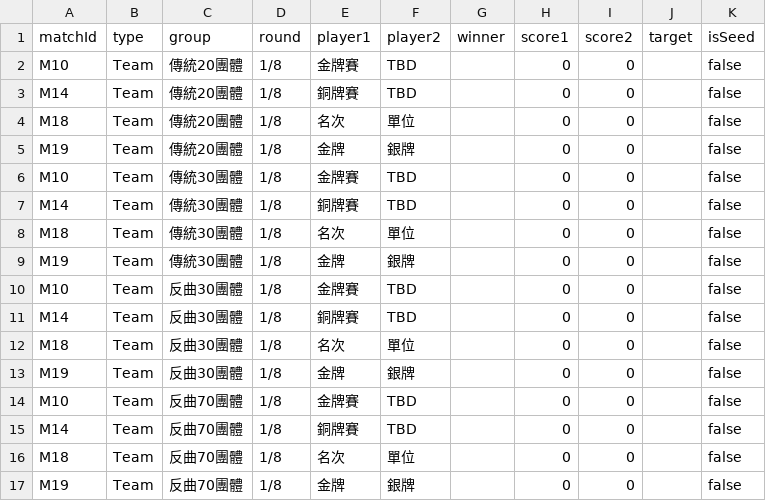
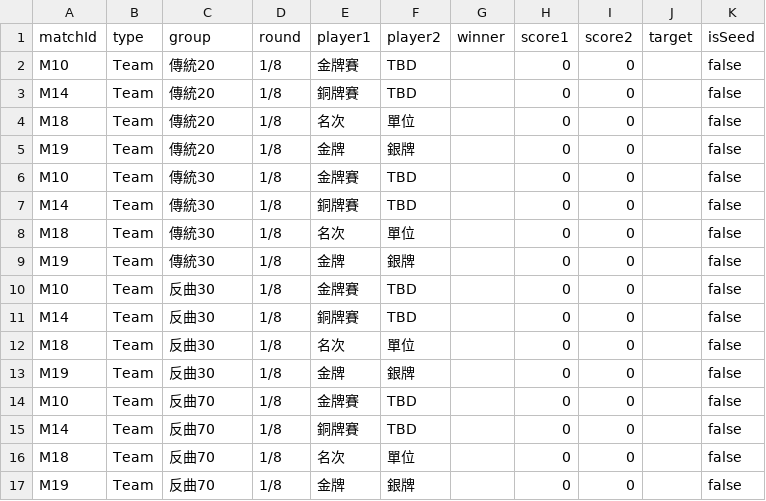
Before and after one commit to 687887s/archery_race, a CSV file: data/team_matches.csv, drawn as a sheet.

Commit message:
Data Update 2026-05-11T19:02:43.744Z

```diff
--- a/data/team_matches.csv
+++ b/data/team_matches.csv
@@ -1,17 +1,17 @@
 matchId,type,group,round,player1,player2,winner,score1,score2,target,isSeed
-M10,Team,傳統20團體,1/8,金牌賽,TBD,,0,0,,false
-M14,Team,傳統20團體,1/8,銅牌賽,TBD,,0,0,,false
-M18,Team,傳統20團體,1/8,名次,單位,,0,0,,false
-M19,Team,傳統20團體,1/8,金牌,銀牌,,0,0,,false
-M10,Team,傳統30團體,1/8,金牌賽,TBD,,0,0,,false
-M14,Team,傳統30團體,1/8,銅牌賽,TBD,,0,0,,false
-M18,Team,傳統30團體,1/8,名次,單位,,0,0,,false
-M19,Team,傳統30團體,1/8,金牌,銀牌,,0,0,,false
-M10,Team,反曲30團體,1/8,金牌賽,TBD,,0,0,,false
-M14,Team,反曲30團體,1/8,銅牌賽,TBD,,0,0,,false
-M18,Team,反曲30團體,1/8,名次,單位,,0,0,,false
-M19,Team,反曲30團體,1/8,金牌,銀牌,,0,0,,false
-M10,Team,反曲70團體,1/8,金牌賽,TBD,,0,0,,false
-M14,Team,反曲70團體,1/8,銅牌賽,TBD,,0,0,,false
-M18,Team,反曲70團體,1/8,名次,單位,,0,0,,false
-M19,Team,反曲70團體,1/8,金牌,銀牌,,0,0,,false
+M10,Team,傳統20,1/8,金牌賽,TBD,,0,0,,false
+M14,Team,傳統20,1/8,銅牌賽,TBD,,0,0,,false
+M18,Team,傳統20,1/8,名次,單位,,0,0,,false
+M19,Team,傳統20,1/8,金牌,銀牌,,0,0,,false
+M10,Team,傳統30,1/8,金牌賽,TBD,,0,0,,false
+M14,Team,傳統30,1/8,銅牌賽,TBD,,0,0,,false
+M18,Team,傳統30,1/8,名次,單位,,0,0,,false
+M19,Team,傳統30,1/8,金牌,銀牌,,0,0,,false
+M10,Team,反曲30,1/8,金牌賽,TBD,,0,0,,false
+M14,Team,反曲30,1/8,銅牌賽,TBD,,0,0,,false
+M18,Team,反曲30,1/8,名次,單位,,0,0,,false
+M19,Team,反曲30,1/8,金牌,銀牌,,0,0,,false
+M10,Team,反曲70,1/8,金牌賽,TBD,,0,0,,false
+M14,Team,反曲70,1/8,銅牌賽,TBD,,0,0,,false
+M18,Team,反曲70,1/8,名次,單位,,0,0,,false
+M19,Team,反曲70,1/8,金牌,銀牌,,0,0,,false
```
